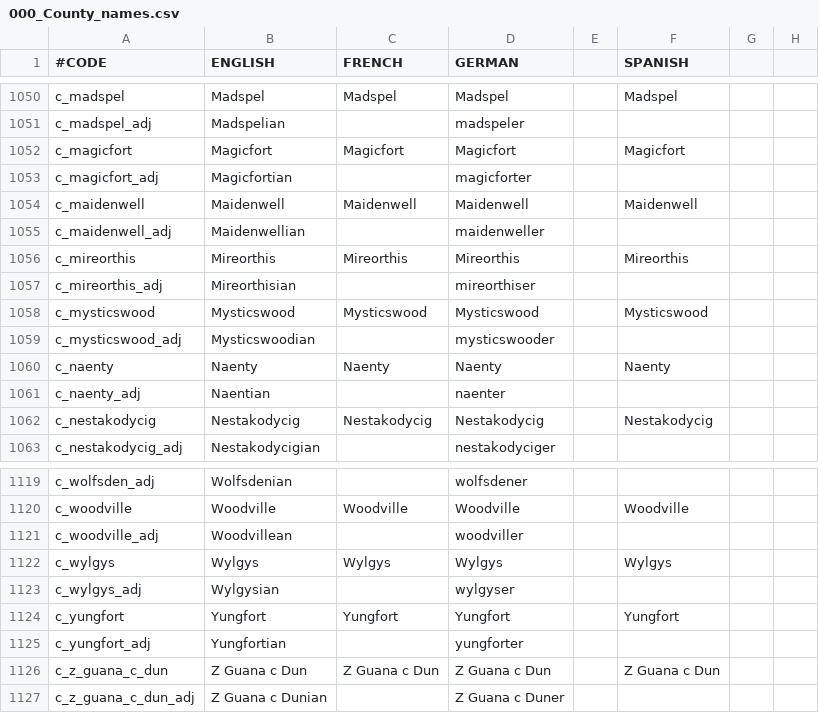
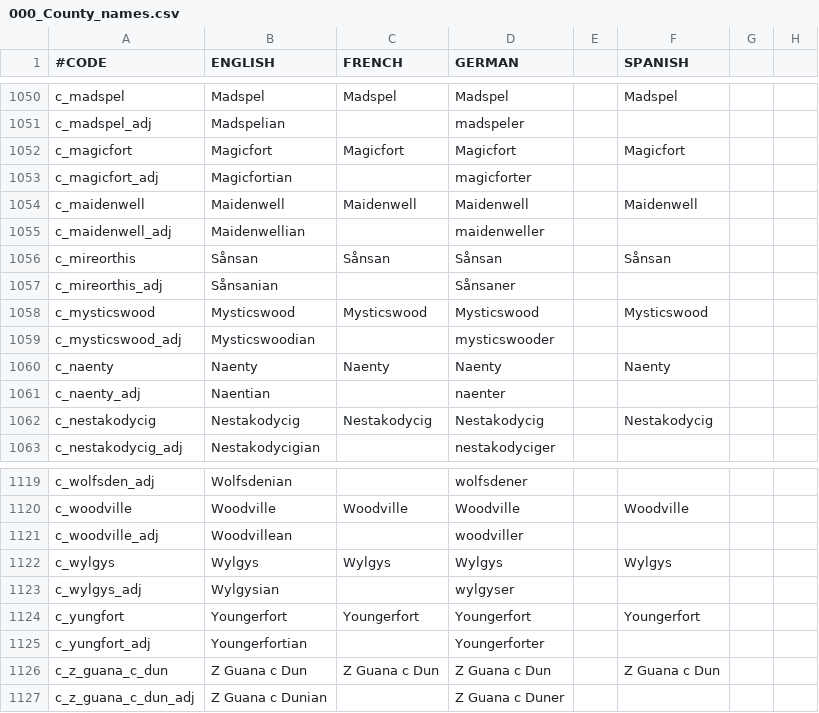
Before and after one commit to Roshindow/CK2Eridan, a CSV file: Eridan/localisation/000_County_names.csv, drawn as a sheet; only a part is shown, gaps mark what is left out; the diff covers the shown part only; the diff names each change by its address in the sheet, - before the commit and + after, or states it on an @@ line.

```diff
--- a/Eridan/localisation/000_County_names.csv
+++ b/Eridan/localisation/000_County_names.csv
-B1056 (ENGLISH): Mireorthis
+B1056 (ENGLISH): Sånsan
-C1056 (FRENCH): Mireorthis
+C1056 (FRENCH): Sånsan
-D1056 (GERMAN): Mireorthis
+D1056 (GERMAN): Sånsan
-F1056 (SPANISH): Mireorthis
+F1056 (SPANISH): Sånsan
-B1057 (ENGLISH): Mireorthisian
+B1057 (ENGLISH): Sånsanian
-D1057 (GERMAN): mireorthiser
+D1057 (GERMAN): Sånsaner
-B1124 (ENGLISH): Yungfort
+B1124 (ENGLISH): Youngerfort
-C1124 (FRENCH): Yungfort
+C1124 (FRENCH): Youngerfort
-D1124 (GERMAN): Yungfort
+D1124 (GERMAN): Youngerfort
-F1124 (SPANISH): Yungfort
+F1124 (SPANISH): Youngerfort
-B1125 (ENGLISH): Yungfortian
+B1125 (ENGLISH): Youngerfortian
-D1125 (GERMAN): yungforter
+D1125 (GERMAN): Youngerforter
```
Also changed, not shown: 30 edited cells elsewhere in this file, Eridan/localisation/000_Duchy_names.csv, Eridan/localisation/000_Province_names.csv, 18 other files.
